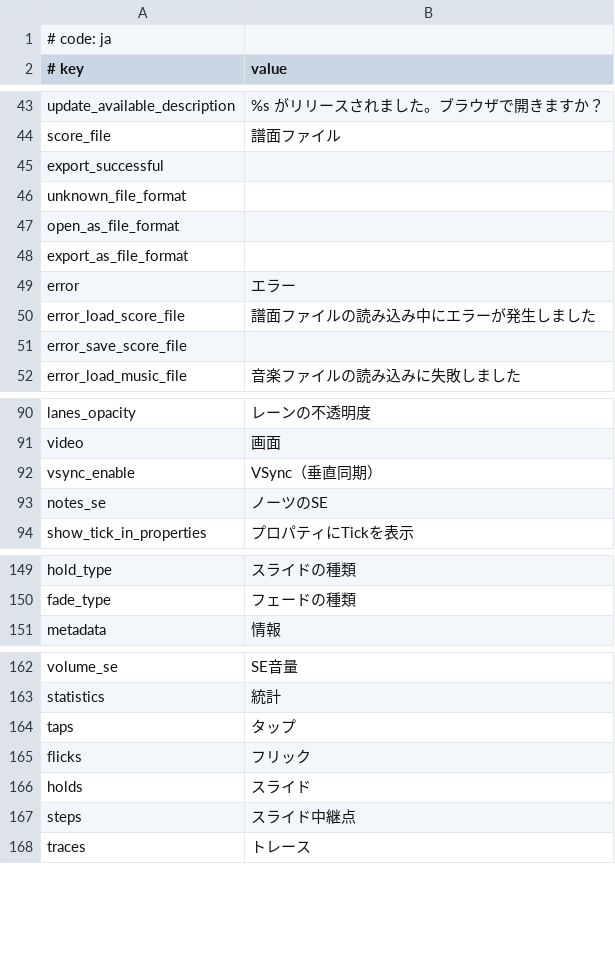
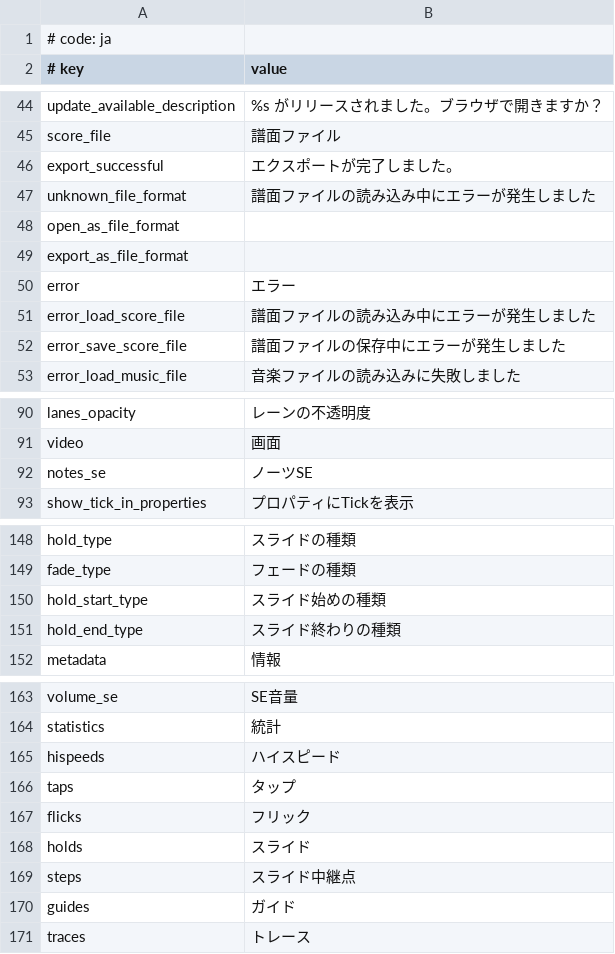
Before and after one commit to monti114514/MikuMikuWorld4UC, a CSV file: MikuMikuWorld/res/i18n/ja.csv, drawn as a sheet; only a part is shown, gaps mark what is left out; the diff covers the shown part only.

Commit message:
Update: ja.csv

```diff
--- a/MikuMikuWorld/res/i18n/ja.csv
+++ b/MikuMikuWorld/res/i18n/ja.csv
@@ -44,4 +45,4 @@ update_available_description, %s がリリースされました。ブラウザ
 score_file, 譜面ファイル
-export_successful,
-unknown_file_format,
+export_successful, エクスポートが完了しました。
+unknown_file_format, 譜面ファイルの読み込み中にエラーが発生しました
 open_as_file_format,
@@ -50,3 +51,3 @@ error, エラー
 error_load_score_file, 譜面ファイルの読み込み中にエラーが発生しました
-error_save_score_file,
+error_save_score_file, 譜面ファイルの保存中にエラーが発生しました
 error_load_music_file, 音楽ファイルの読み込みに失敗しました
@@ -91,4 +91,3 @@ lanes_opacity, レーンの不透明度
 video, 画面
-vsync_enable, VSync（垂直同期）
-notes_se, ノーツのSE
+notes_se, ノーツSE
 show_tick_in_properties, プロパティにTickを表示
@@ -150,2 +149,4 @@ hold_type, スライドの種類
 fade_type, フェードの種類
+hold_start_type, スライド始めの種類
+hold_end_type, スライド終わりの種類
 metadata, 情報
@@ -163,2 +164,3 @@ volume_se, SE音量
 statistics, 統計
+hispeeds, ハイスピード
 taps, タップ
@@ -167,2 +169,3 @@ holds, スライド
 steps, スライド中継点
+guides, ガイド
 traces, トレース
```
Also changed, not shown: 1 added row, 1 removed row, 1 moved row and 7 edited cells elsewhere in this file.
